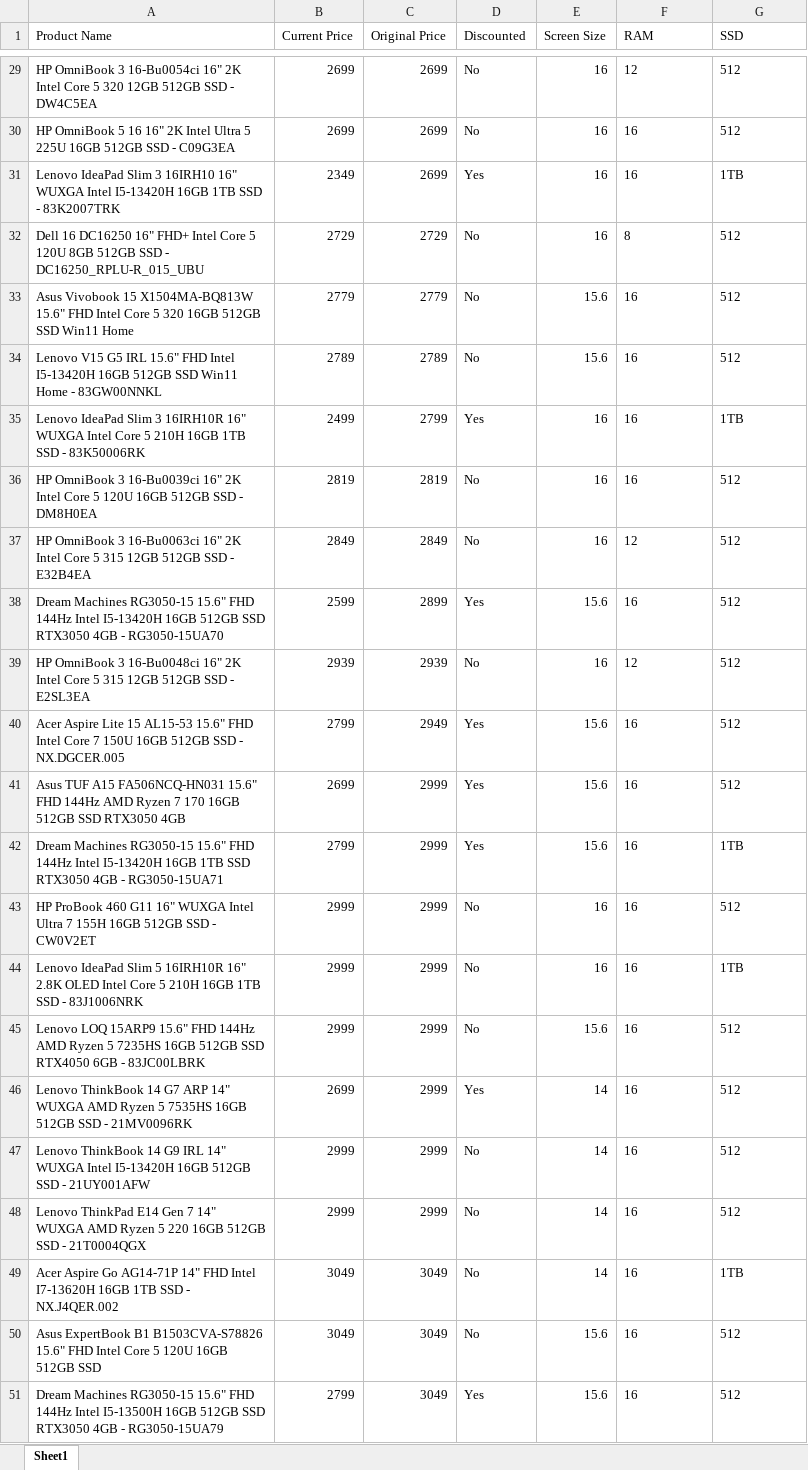
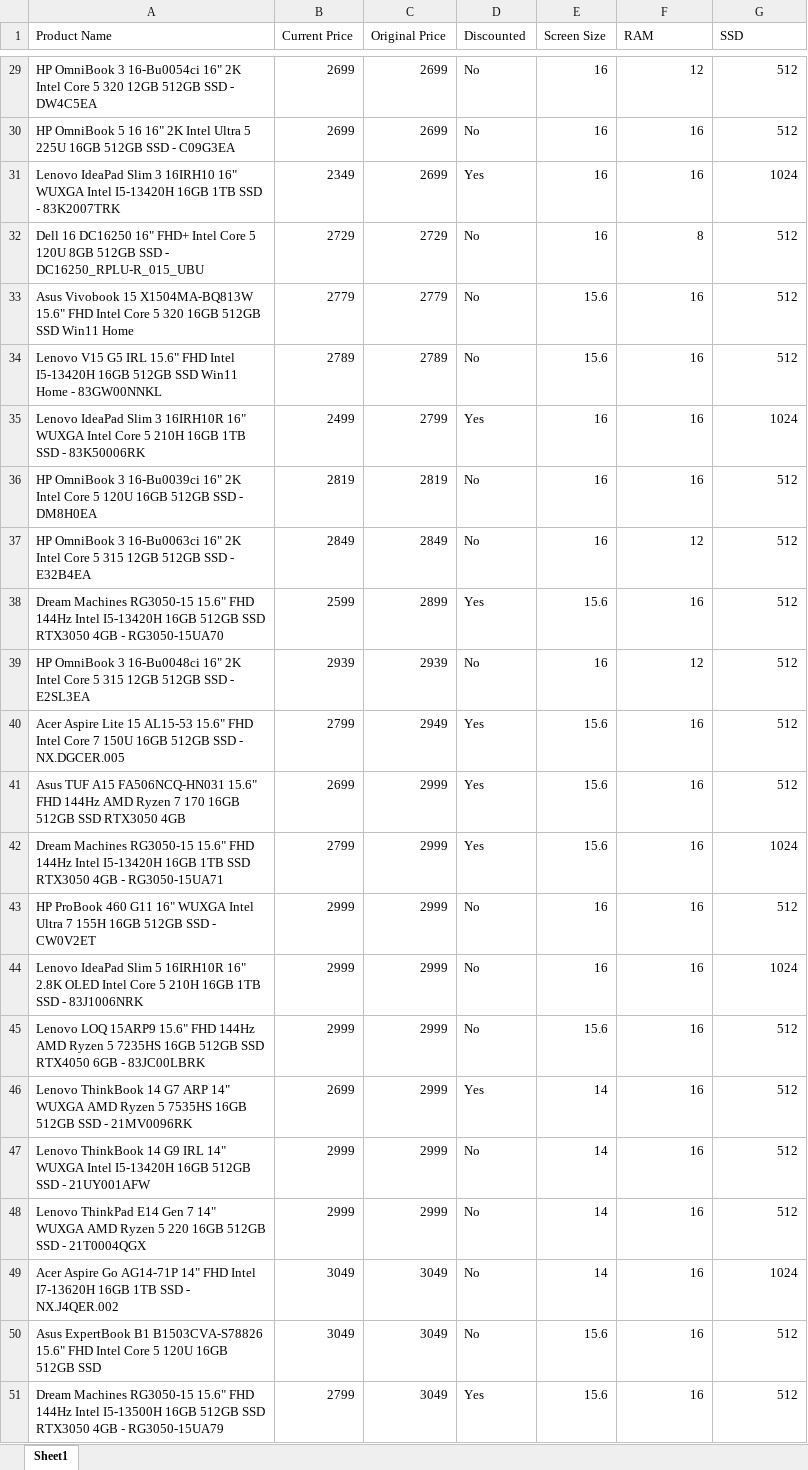
Before and after one commit to mtkebuch/laptop-price-scraper-analysis, an Excel workbook: clean-data.xlsx, sheet Sheet1, drawn as a sheet; only a part is shown, gaps mark what is left out; values as stored, in another font and other column widths than the file's, no borders; the diff covers the shown part only; the diff names each change by its address in the sheet, - before the commit and + after, or states it on an @@ line.

```diff
--- a/clean-data.xlsx (sheet Sheet1)
+++ b/clean-data.xlsx (sheet Sheet1)
-F29:G30 alignment: left
+F29:G30 alignment: right
-F31 alignment: left
+F31 alignment: right
-G31 (SSD): 1TB
+G31 (SSD): 1024
-F32:G34 alignment: left
+F32:G34 alignment: right
-F35 alignment: left
+F35 alignment: right
-G35 (SSD): 1TB
+G35 (SSD): 1024
-F36:G41 alignment: left
+F36:G41 alignment: right
-F42 alignment: left
+F42 alignment: right
-G42 (SSD): 1TB
+G42 (SSD): 1024
-F43:G43 alignment: left
+F43:G43 alignment: right
-F44 alignment: left
+F44 alignment: right
-G44 (SSD): 1TB
+G44 (SSD): 1024
-F45:G48 alignment: left
+F45:G48 alignment: right
-F49 alignment: left
+F49 alignment: right
-G49 (SSD): 1TB
+G49 (SSD): 1024
-F50:G51 alignment: left
+F50:G51 alignment: right
```
Also changed, not shown: cell formats elsewhere in this sheet, ultra_prices_50.xlsx, 2 other files.
